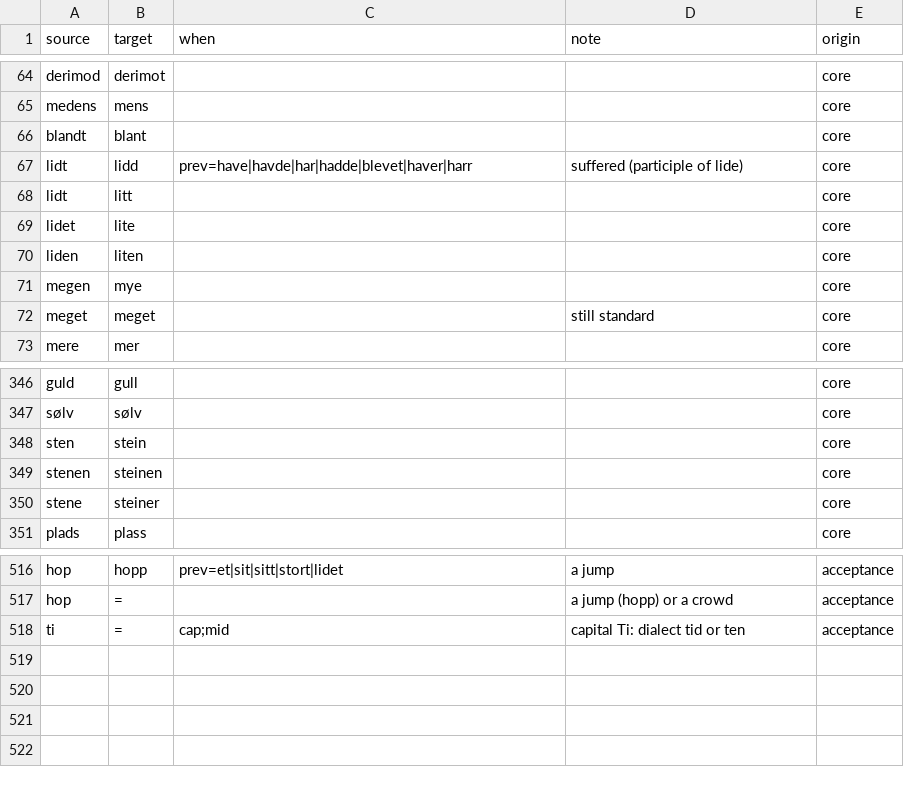
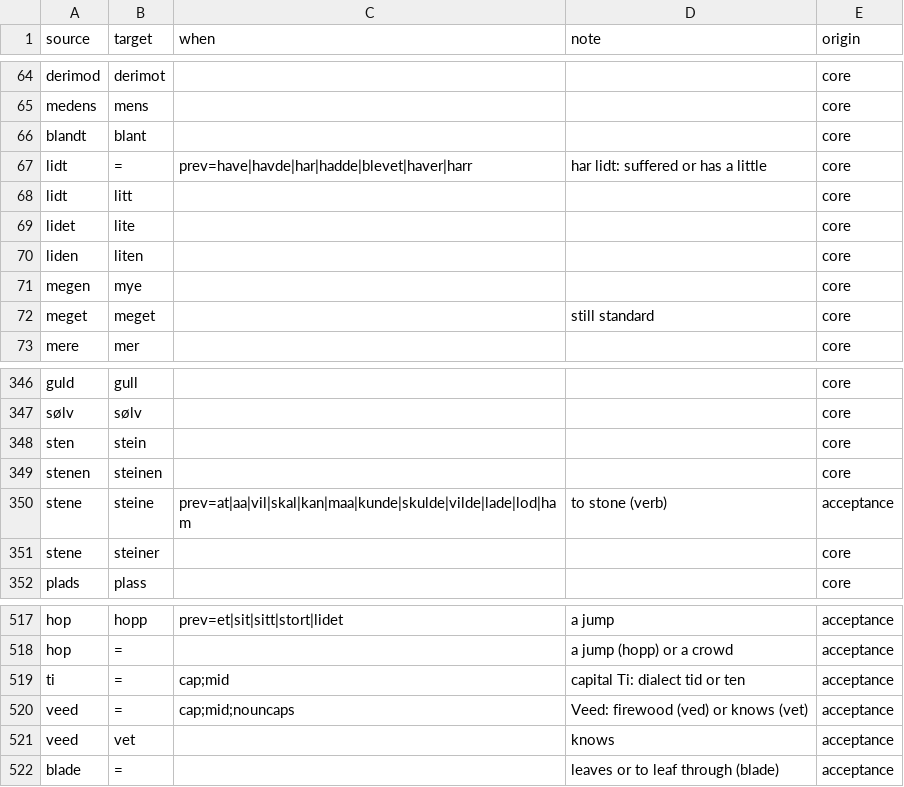
Before and after one commit to houshuang/rettskriv, a CSV file: lexicon/bokmal/core.csv, drawn as a sheet; only a part is shown, gaps mark what is left out.

```diff
--- a/lexicon/bokmal/core.csv
+++ b/lexicon/bokmal/core.csv
@@ -66,3 +66,3 @@ medens,mens,,,core
 blandt,blant,,,core
-lidt,lidd,prev=have|havde|har|hadde|blevet|haver|harr,suffered (participle of lide),core
+lidt,=,prev=have|havde|har|hadde|blevet|haver|harr,har lidt: suffered or has a little,core
 lidt,litt,,,core
@@ -349,2 +349,3 @@ sten,stein,,,core
 stenen,steinen,,,core
+stene,steine,prev=at|aa|vil|skal|kan|maa|kunde|skulde|vilde|lade|lod|ham,to stone (verb),acceptance
 stene,steiner,,,core
@@ -518 +519,4 @@ hop,=,,a jump (hopp) or a crowd,acceptance
 ti,=,cap;mid,capital Ti: dialect tid or ten,acceptance
+veed,=,cap;mid;nouncaps,Veed: firewood (ved) or knows (vet),acceptance
+veed,vet,,knows,acceptance
+blade,=,,leaves or to leaf through (blade),acceptance
```
Also changed, not shown: lexicon/nynorsk/context.csv, 8 other files.
